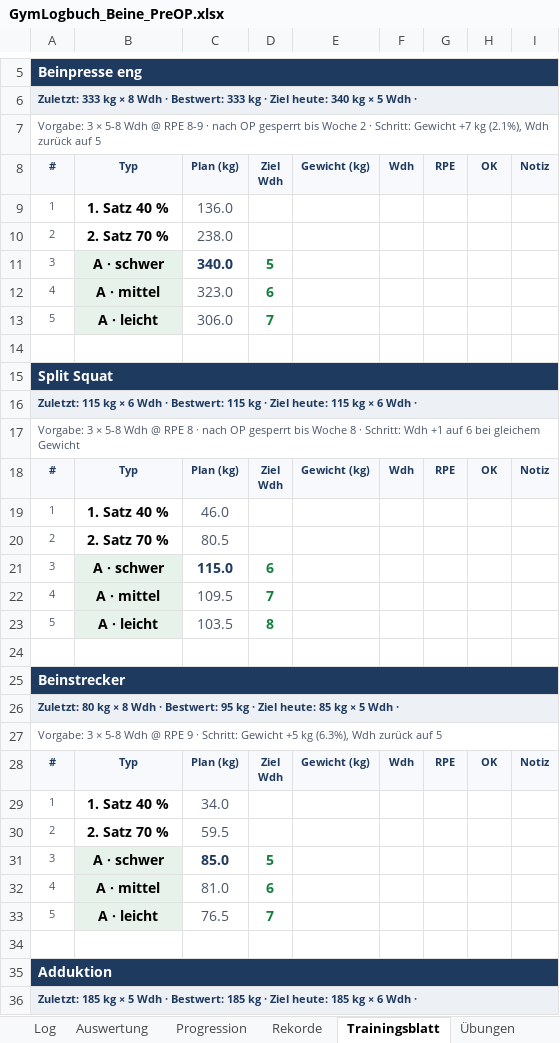
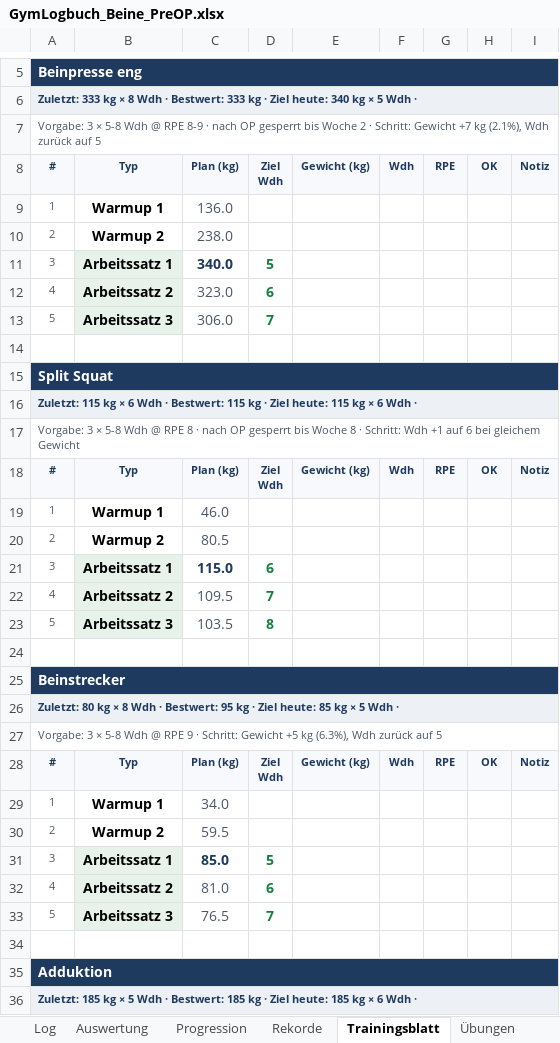
Before and after one commit to Ghostburaq/Burak, an Excel workbook: gym/GymLogbuch_Beine_PreOP.xlsx, sheet Trainingsblatt, drawn as a sheet; only a part is shown, gaps mark what is left out; values as stored, in another font and other column widths than the file's, no borders; conditional formats not drawn; the diff covers the shown part only; the diff names each change by its address in the sheet, - before the commit and + after, or states it on an @@ line.

```diff
--- a/gym/GymLogbuch_Beine_PreOP.xlsx (sheet Trainingsblatt)
+++ b/gym/GymLogbuch_Beine_PreOP.xlsx (sheet Trainingsblatt)
-B9: 1. Satz 40 %
+B9: Warmup 1
-B10: 2. Satz 70 %
+B10: Warmup 2
-B11: A · schwer
+B11: Arbeitssatz 1
-B12: A · mittel
+B12: Arbeitssatz 2
-B13: A · leicht
+B13: Arbeitssatz 3
-B19: 1. Satz 40 %
+B19: Warmup 1
-B20: 2. Satz 70 %
+B20: Warmup 2
-B21: A · schwer
+B21: Arbeitssatz 1
-B22: A · mittel
+B22: Arbeitssatz 2
-B23: A · leicht
+B23: Arbeitssatz 3
-B29: 1. Satz 40 %
+B29: Warmup 1
-B30: 2. Satz 70 %
+B30: Warmup 2
-B31: A · schwer
+B31: Arbeitssatz 1
-B32: A · mittel
+B32: Arbeitssatz 2
-B33: A · leicht
+B33: Arbeitssatz 3
```
Also changed, not shown: 205 edited cells elsewhere in this sheet, sheet Start, charts or pictures, gym/GymLogbuch_Beine.xlsx, 3 other files.
